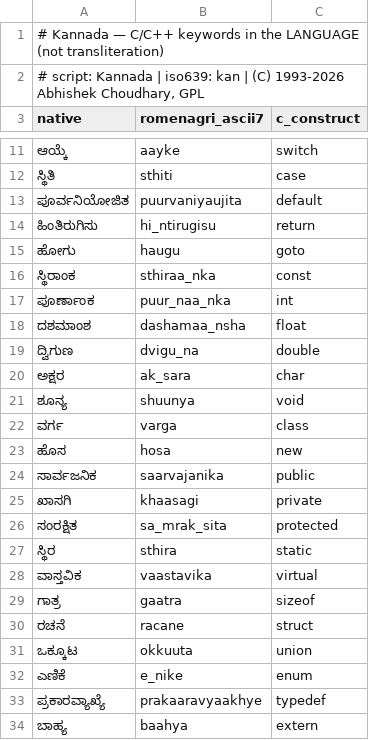
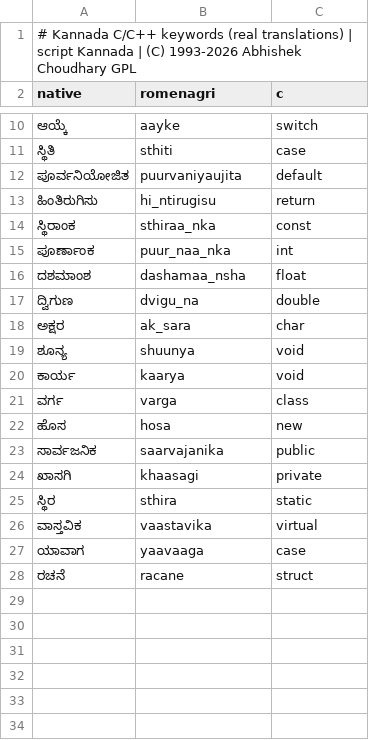
Before and after one commit to project-ilm/romenagri, a TSV file: langs/kannada_c.tsv, drawn as a sheet; only a part is shown, gaps mark what is left out; removed rows and columns are numbered as before the commit, all else as after; the diff names each change by its address in the sheet, - before the commit and + after, or states it on an @@ line.

```diff
--- a/langs/kannada_c.tsv
+++ b/langs/kannada_c.tsv
-A1 (native): # Kannada — C/C++ keywords in the LANGUAGE (not transliteration)
+A1 (native): # Kannada C/C++ keywords (real translations) | script Kannada | (C) 1993-2026 Abhishek Choudhary GPL
-row 2: # script: Kannada | iso639: kan | (C) 1993-2026 Abhishek Choudhary, GPL
-B2: romenagri_ascii7
+B2: romenagri
-C2: c_construct
+C2: c
-row 15: ಹೋಗು | haugu | goto
+row 20: ಕಾರ್ಯ | kaarya | void
-row 26: ಸಂರಕ್ಷಿತ | sa_mrak_sita | protected
-row 29: ಗಾತ್ರ | gaatra | sizeof
+row 27: ಯಾವಾಗ | yaavaaga | case
-row 31: ಒಕ್ಕೂಟ | okkuuta | union
-row 32: ಎಣಿಕೆ | e_nike | enum
-row 33: ಪ್ರಕಾರವ್ಯಾಖ್ಯೆ | prakaaravyaakhye | typedef
-row 34: ಬಾಹ್ಯ | baahya | extern
```
Also changed, not shown: langs/bengali_c.tsv, langs/malayalam_c.tsv, 21 other files.
